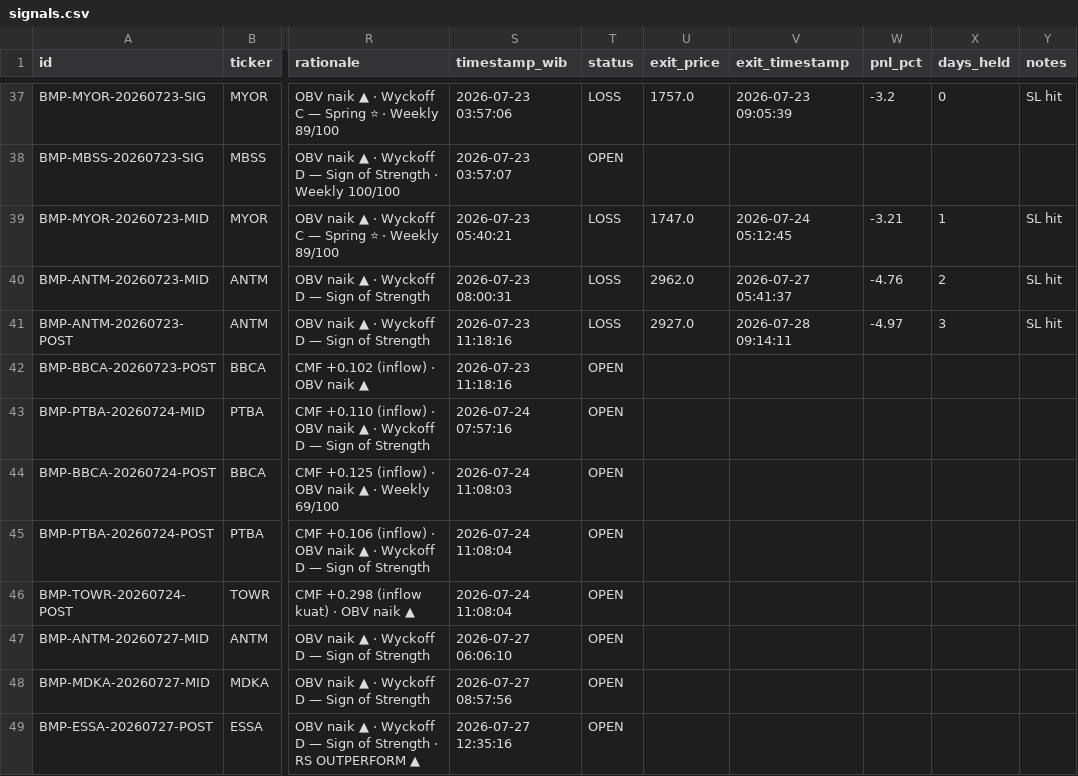
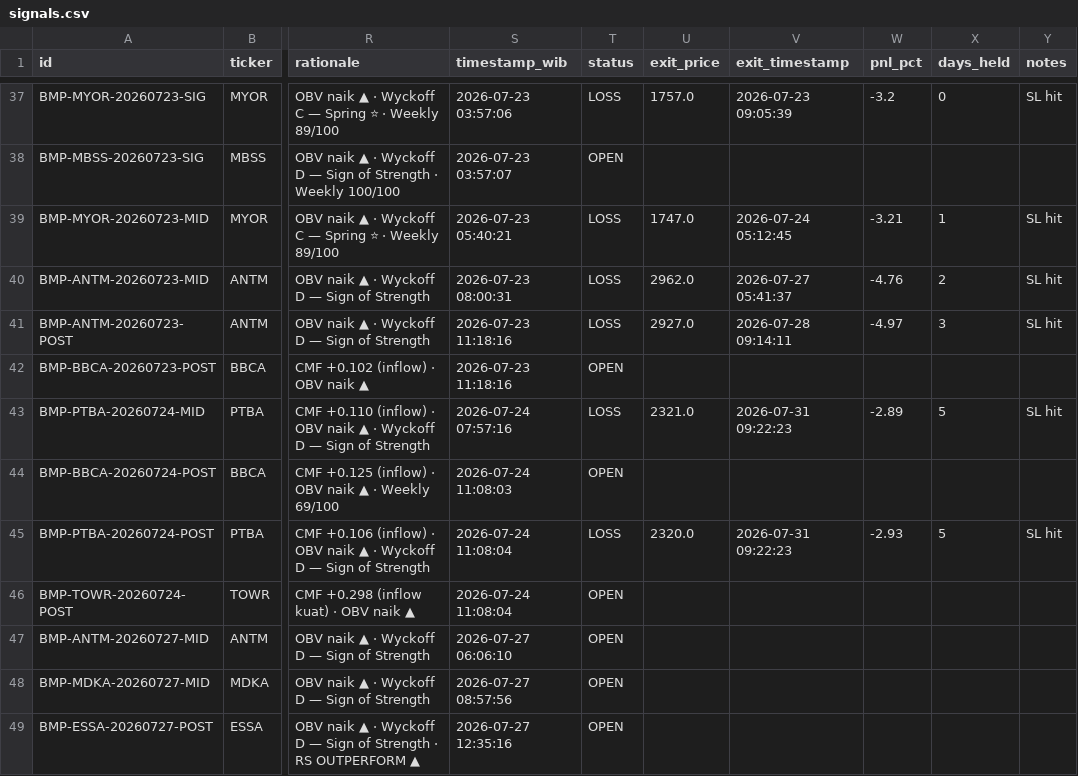
Before and after one commit to aryarifki/bandarmology-signalsFork, a CSV file: data/signals.csv, drawn as a sheet; only a part is shown, gaps mark what is left out; the diff names each change by its address in the sheet, - before the commit and + after, or states it on an @@ line.

Commit message:
🔍 Audit: WIN/LOSS update 2026-07-31 09:22 UTC

```diff
--- a/data/signals.csv
+++ b/data/signals.csv
-T43 (status): OPEN
+T43 (status): LOSS
-U43 (exit_price): (empty)
+U43 (exit_price): 2321.0
-V43 (exit_timestamp): (empty)
+V43 (exit_timestamp): 2026-07-31 09:22:23
-W43 (pnl_pct): (empty)
+W43 (pnl_pct): -2.89
-X43 (days_held): (empty)
+X43 (days_held): 5
-Y43 (notes): (empty)
+Y43 (notes): SL hit
-T45 (status): OPEN
+T45 (status): LOSS
-U45 (exit_price): (empty)
+U45 (exit_price): 2320.0
-V45 (exit_timestamp): (empty)
+V45 (exit_timestamp): 2026-07-31 09:22:23
-W45 (pnl_pct): (empty)
+W45 (pnl_pct): -2.93
-X45 (days_held): (empty)
+X45 (days_held): 5
-Y45 (notes): (empty)
+Y45 (notes): SL hit
```
